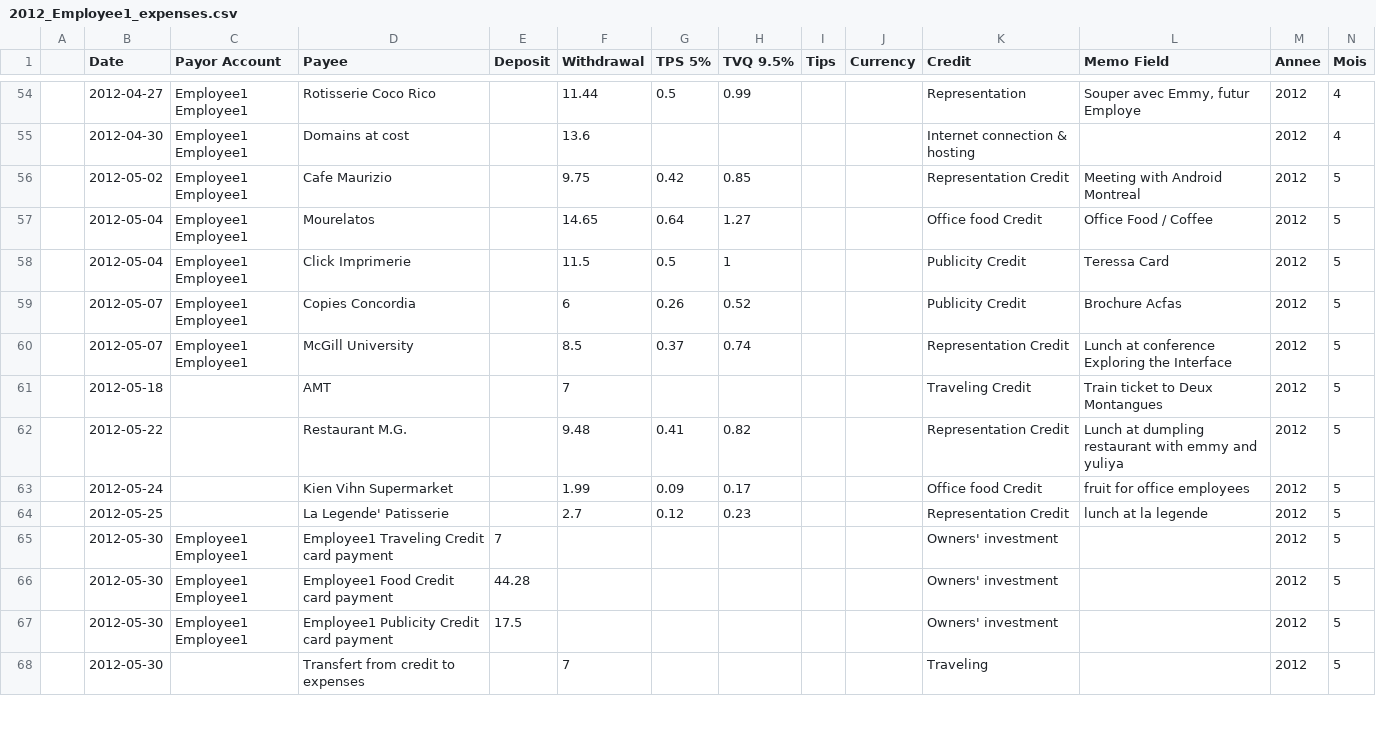
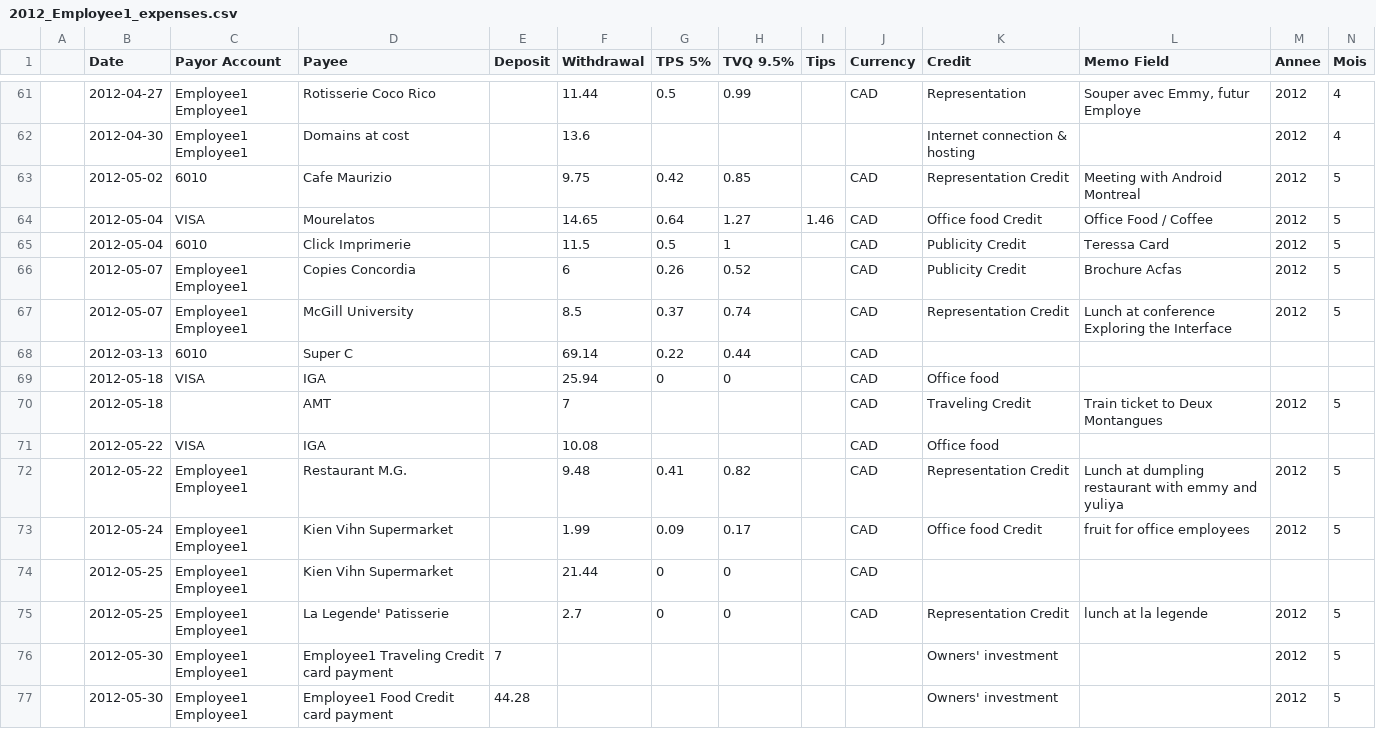
Before and after one commit to cesine/general-ledger, a CSV file: 2012/supporting_documents/reimbursements/Employee1/2012_Employee1_expenses.csv, drawn as a sheet; only a part is shown, gaps mark what is left out; the shorter side is filled out with more unchanged rows; addresses are those after the commit; rows hold the shown columns only; the diff covers the shown part only; the diff names each change by its address in the sheet, - before the commit and + after, or states it on an @@ line.

```diff
--- a/2012/supporting_documents/reimbursements/Employee1/2012_Employee1_expenses.csv
+++ b/2012/supporting_documents/reimbursements/Employee1/2012_Employee1_expenses.csv
-J61 (Currency): (empty)
+J61 (Currency): CAD
-C63 (Payor Account): Employee1 Employee1
+C63 (Payor Account): 6010
-J63:J67 (Currency): (empty)
+J63:J67 (Currency): CAD
-C64 (Payor Account): Employee1 Employee1
+C64 (Payor Account): VISA
-I64 (Tips): (empty)
+I64 (Tips): 1.46
-C65 (Payor Account): Employee1 Employee1
+C65 (Payor Account): 6010
+row 68:  | 2012-03-13 | 6010 | Super C |  | 69.14 | 0.22 | 0.44 |  | CAD
+row 69:  | 2012-05-18 | VISA | IGA |  | 25.94 | 0 | 0 |  | CAD | Office food
-J70 (Currency): (empty)
+J70 (Currency): CAD
+row 71:  | 2012-05-22 | VISA | IGA |  | 10.08 |  |  |  | CAD | Office food
-C72:C73 (Payor Account): (empty)
+C72:C73 (Payor Account): Employee1 Employee1
-J72:J73 (Currency): (empty)
+J72:J73 (Currency): CAD
+row 74:  | 2012-05-25 | Employee1 Employee1 | Kien Vihn Supermarket |  | 21.44 | 0 | 0 |  | CAD
-C75 (Payor Account): (empty)
+C75 (Payor Account): Employee1 Employee1
-G75 (TPS 5%): 0.12
+G75 (TPS 5%): 0
-H75 (TVQ 9.5%): 0.23
+H75 (TVQ 9.5%): 0
-J75 (Currency): (empty)
+J75 (Currency): CAD
```
Also changed, not shown: 7 added rows and 23 edited cells elsewhere in this file.
